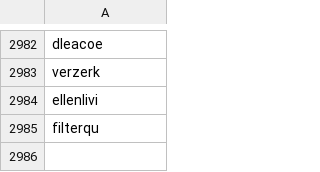
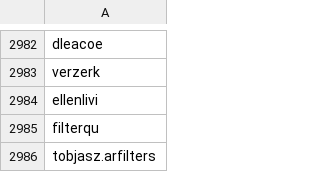
Before and after one commit to edoardottt/spark-ar-creators, a CSV file: creators.csv, drawn as a sheet; only a part is shown, gaps mark what is left out; the diff names each change by its address in the sheet, - before the commit and + after, or states it on an @@ line.

```diff
--- a/creators.csv
+++ b/creators.csv
+row 2986: tobjasz.arfilters
```
Also changed, not shown: 1 other file.
